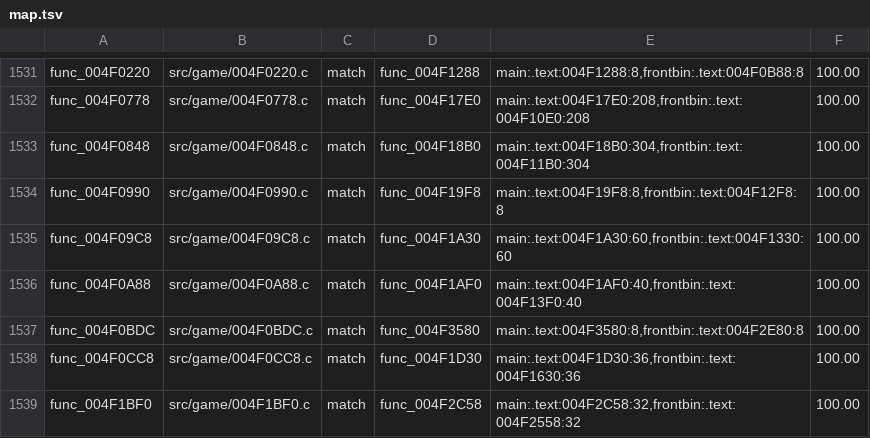
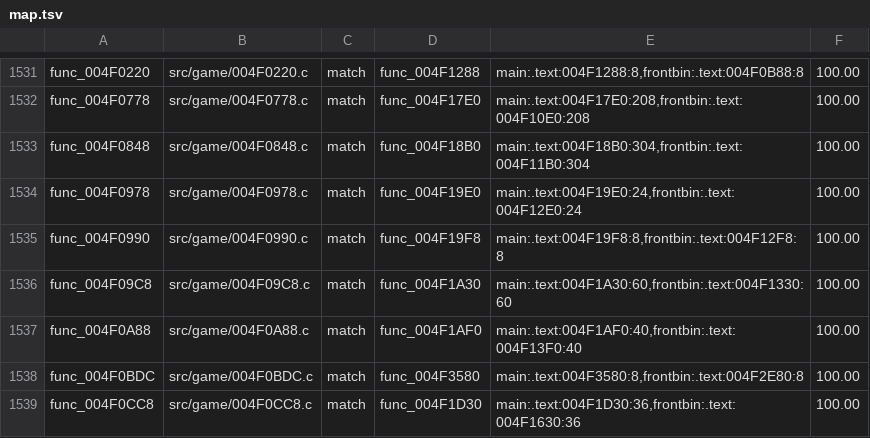
Before and after one commit to BlindFire1200/rac4-decomp, a TSV file: config/pal/map.tsv, drawn as a sheet; only a part is shown, gaps mark what is left out; the shorter side is filled out with more unchanged rows; the diff names each change by its address in the sheet, - before the commit and + after, or states it on an @@ line.

```diff
--- a/config/pal/map.tsv
+++ b/config/pal/map.tsv
+row 1534: func_004F0978 | src/game/004F0978.c | match | func_004F19E0 | main:.text:004F19E0:24,frontbin:.text:004F12E0:24 | 100.00
```
Also changed, not shown: config/us/map.tsv, 4 other files.
